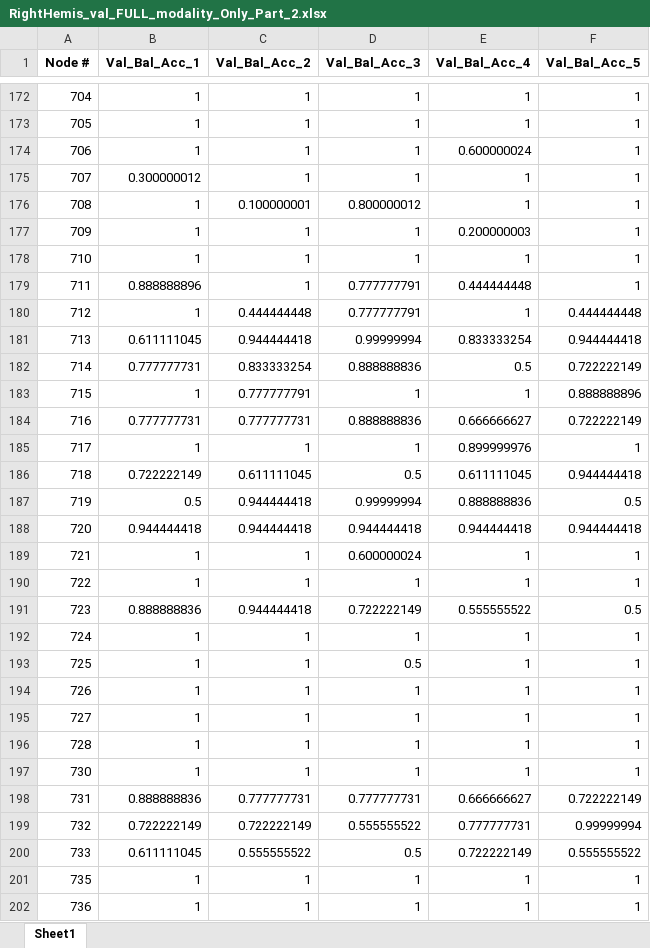
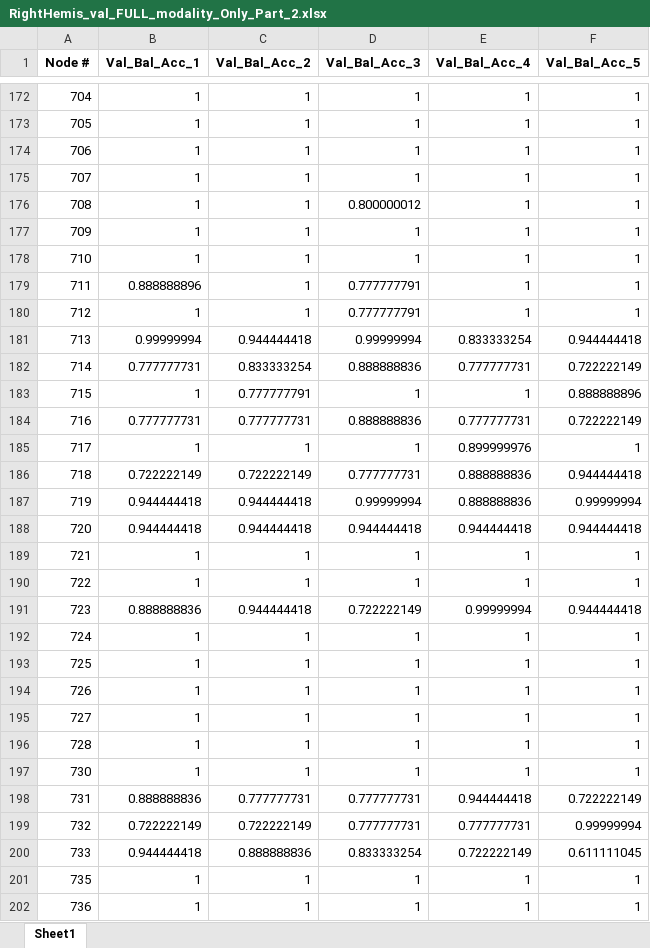
Before and after one commit to soumbane/magmsforEZprediction, an Excel workbook: RightHemis_val_FULL_modality_Only_Part_2.xlsx, sheet Sheet1, drawn as a sheet; only a part is shown, gaps mark what is left out; values as stored, in another font and other column widths than the file's, no borders; the diff covers the shown part only; the diff names each change by its address in the sheet, - before the commit and + after, or states it on an @@ line.

```diff
--- a/RightHemis_val_FULL_modality_Only_Part_2.xlsx (sheet Sheet1)
+++ b/RightHemis_val_FULL_modality_Only_Part_2.xlsx (sheet Sheet1)
-E174 (Val_Bal_Acc_4): 0.600000024
+E174 (Val_Bal_Acc_4): 1
-B175 (Val_Bal_Acc_1): 0.300000012
+B175 (Val_Bal_Acc_1): 1
-C176 (Val_Bal_Acc_2): 0.100000001
+C176 (Val_Bal_Acc_2): 1
-E177 (Val_Bal_Acc_4): 0.200000003
+E177 (Val_Bal_Acc_4): 1
-E179 (Val_Bal_Acc_4): 0.444444448
+E179 (Val_Bal_Acc_4): 1
-C180 (Val_Bal_Acc_2): 0.444444448
+C180 (Val_Bal_Acc_2): 1
-F180 (Val_Bal_Acc_5): 0.444444448
+F180 (Val_Bal_Acc_5): 1
-B181 (Val_Bal_Acc_1): 0.611111045
+B181 (Val_Bal_Acc_1): 0.99999994
-E182 (Val_Bal_Acc_4): 0.5
+E182 (Val_Bal_Acc_4): 0.777777731
-E184 (Val_Bal_Acc_4): 0.666666627
+E184 (Val_Bal_Acc_4): 0.777777731
-C186 (Val_Bal_Acc_2): 0.611111045
+C186 (Val_Bal_Acc_2): 0.722222149
-D186 (Val_Bal_Acc_3): 0.5
+D186 (Val_Bal_Acc_3): 0.777777731
-E186 (Val_Bal_Acc_4): 0.611111045
+E186 (Val_Bal_Acc_4): 0.888888836
-B187 (Val_Bal_Acc_1): 0.5
+B187 (Val_Bal_Acc_1): 0.944444418
-F187 (Val_Bal_Acc_5): 0.5
+F187 (Val_Bal_Acc_5): 0.99999994
-D189 (Val_Bal_Acc_3): 0.600000024
+D189 (Val_Bal_Acc_3): 1
-E191 (Val_Bal_Acc_4): 0.555555522
+E191 (Val_Bal_Acc_4): 0.99999994
-F191 (Val_Bal_Acc_5): 0.5
+F191 (Val_Bal_Acc_5): 0.944444418
-D193 (Val_Bal_Acc_3): 0.5
+D193 (Val_Bal_Acc_3): 1
-E198 (Val_Bal_Acc_4): 0.666666627
+E198 (Val_Bal_Acc_4): 0.944444418
-D199 (Val_Bal_Acc_3): 0.555555522
+D199 (Val_Bal_Acc_3): 0.777777731
-B200 (Val_Bal_Acc_1): 0.611111045
+B200 (Val_Bal_Acc_1): 0.944444418
-C200 (Val_Bal_Acc_2): 0.555555522
+C200 (Val_Bal_Acc_2): 0.888888836
-D200 (Val_Bal_Acc_3): 0.5
+D200 (Val_Bal_Acc_3): 0.833333254
-F200 (Val_Bal_Acc_5): 0.555555522
+F200 (Val_Bal_Acc_5): 0.611111045
```
Also changed, not shown: 200 edited cells elsewhere in this sheet, LeftHemis_val_FULL_modality_Only_Part_2.xlsx, 4 other files.
